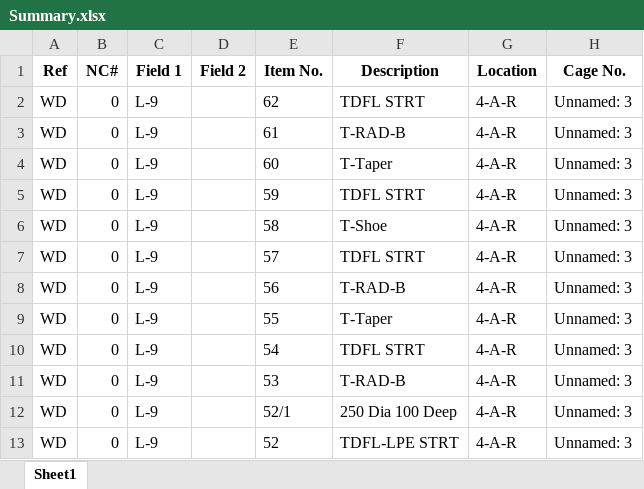
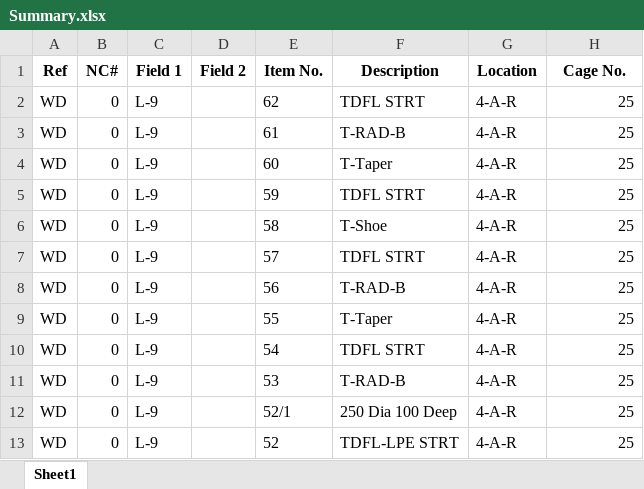
Before and after one commit to RothwellMS/Storage, an Excel workbook: Summary.xlsx, sheet Sheet1, drawn as a sheet; values as stored, in another font and other column widths than the file's, no borders; the diff names each change by its address in the sheet, - before the commit and + after, or states it on an @@ line.

```diff
--- a/Summary.xlsx (sheet Sheet1)
+++ b/Summary.xlsx (sheet Sheet1)
-H2:H13 (Cage No.): Unnamed: 3
+H2:H13 (Cage No.): 25
```
Also changed, not shown: Storage.xlsx, 2 other files.
